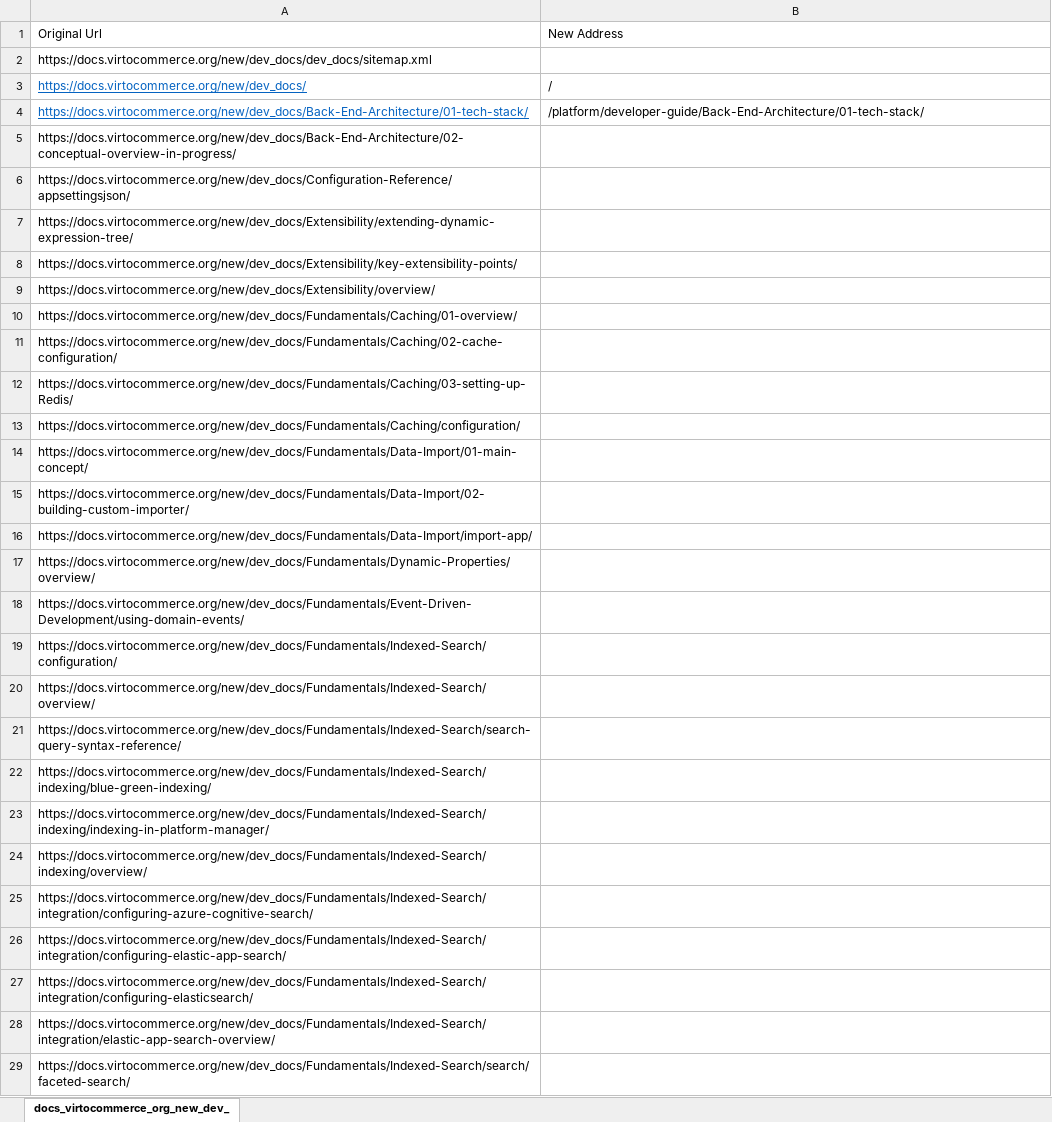
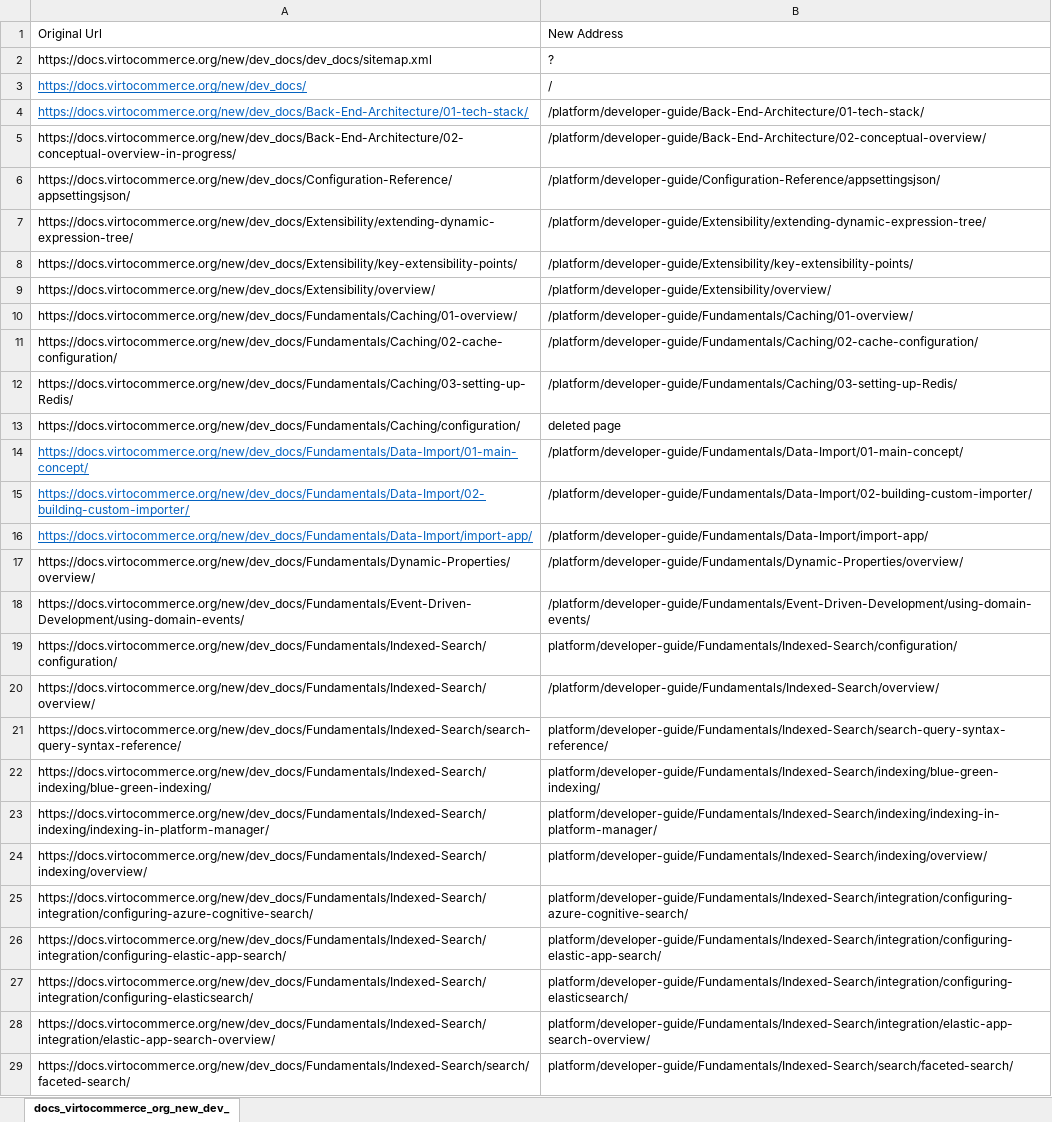
Before and after one commit to VirtoCommerce/vc-docs, an Excel workbook: sitemap/docs_virtocommerce_org_new_dev_docs-sitemap.xlsx, sheet docs_virtocommerce_org_new_dev_, drawn as a sheet; only a part is shown; values as stored, in another font and other column widths than the file's, no borders; the diff covers the shown part only; the diff names each change by its address in the sheet, - before the commit and + after, or states it on an @@ line.

Commit message:
Sitemaps updates and some corrections

```diff
--- a/sitemap/docs_virtocommerce_org_new_dev_docs-sitemap.xlsx (sheet docs_virtocommerce_org_new_dev_)
+++ b/sitemap/docs_virtocommerce_org_new_dev_docs-sitemap.xlsx (sheet docs_virtocommerce_org_new_dev_)
-B2: (empty)
+B2: ?
-B5: (empty)
+B5: /platform/developer-guide/Back-End-Architecture/02-conceptual-overview/
-B6: (empty)
+B6: /platform/developer-guide/Configuration-Reference/appsettingsjson/
-B7: (empty)
+B7: /platform/developer-guide/Extensibility/extending-dynamic-expression-tree/
-B8: (empty)
+B8: /platform/developer-guide/Extensibility/key-extensibility-points/
-B9: (empty)
+B9: /platform/developer-guide/Extensibility/overview/
-B10: (empty)
+B10: /platform/developer-guide/Fundamentals/Caching/01-overview/
-B11: (empty)
+B11: /platform/developer-guide/Fundamentals/Caching/02-cache-configuration/
-B12: (empty)
+B12: /platform/developer-guide/Fundamentals/Caching/03-setting-up-Redis/
-B13: (empty)
+B13: deleted page
@@ A14:A16 underline: off → on, text colour: black → #0563C1 @@
-B14: (empty)
+B14: /platform/developer-guide/Fundamentals/Data-Import/01-main-concept/
-B15: (empty)
+B15: /platform/developer-guide/Fundamentals/Data-Import/02-building-custom-importer/
-B16: (empty)
+B16: /platform/developer-guide/Fundamentals/Data-Import/import-app/
-B17: (empty)
+B17: /platform/developer-guide/Fundamentals/Dynamic-Properties/overview/
-B18: (empty)
+B18: /platform/developer-guide/Fundamentals/Event-Driven-Development/using-domain-events/
-B19: (empty)
+B19: platform/developer-guide/Fundamentals/Indexed-Search/configuration/
-B20: (empty)
+B20: /platform/developer-guide/Fundamentals/Indexed-Search/overview/
-B21: (empty)
+B21: platform/developer-guide/Fundamentals/Indexed-Search/search-query-syntax-reference/
-B22: (empty)
+B22: platform/developer-guide/Fundamentals/Indexed-Search/indexing/blue-green-indexing/
-B23: (empty)
+B23: platform/developer-guide/Fundamentals/Indexed-Search/indexing/indexing-in-platform-manager/
-B24: (empty)
+B24: platform/developer-guide/Fundamentals/Indexed-Search/indexing/overview/
-B25: (empty)
+B25: platform/developer-guide/Fundamentals/Indexed-Search/integration/configuring-azure-cognitive-search/
-B26: (empty)
+B26: platform/developer-guide/Fundamentals/Indexed-Search/integration/configuring-elastic-app-search/
-B27: (empty)
+B27: platform/developer-guide/Fundamentals/Indexed-Search/integration/configuring-elasticsearch/
-B28: (empty)
+B28: platform/developer-guide/Fundamentals/Indexed-Search/integration/elastic-app-search-overview/
-B29: (empty)
+B29: platform/developer-guide/Fundamentals/Indexed-Search/search/faceted-search/
```
Also changed, not shown: 409 edited cells elsewhere in this sheet, sitemap/docs_virtocommerce_org-sitemap.xlsx, sitemap/docs_virtocommerce_org_new_user_docs-sitemap.xlsx, 4 other files.
